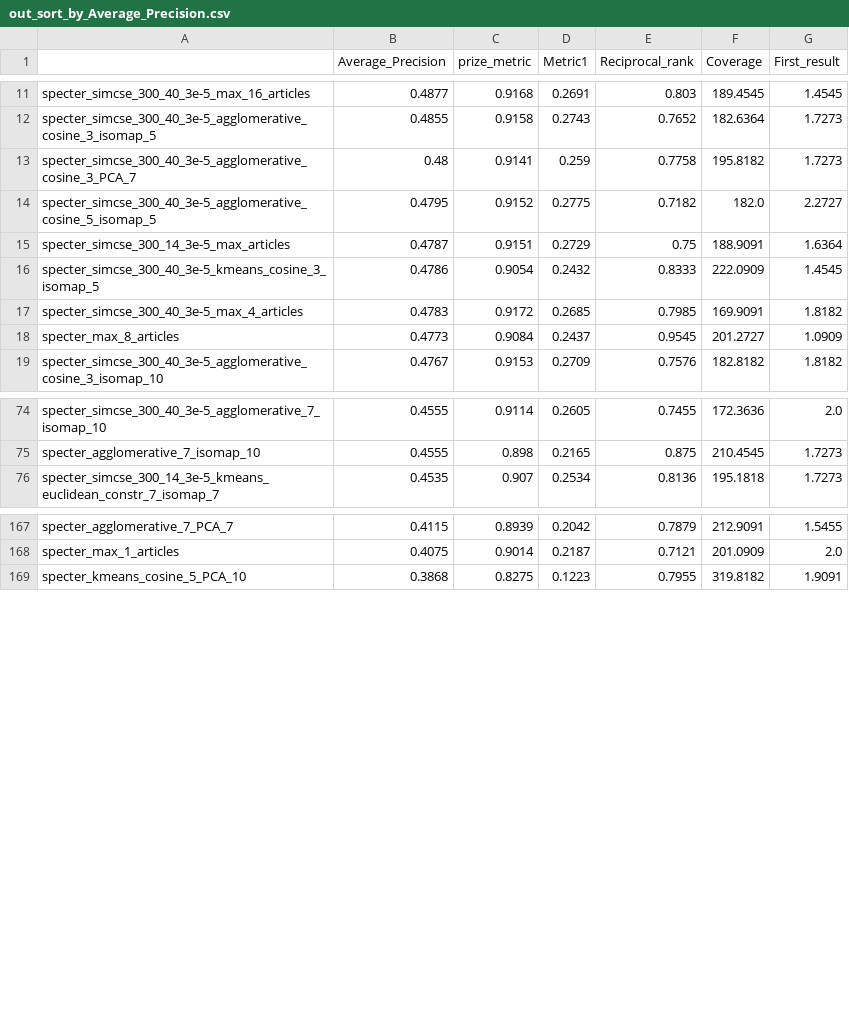
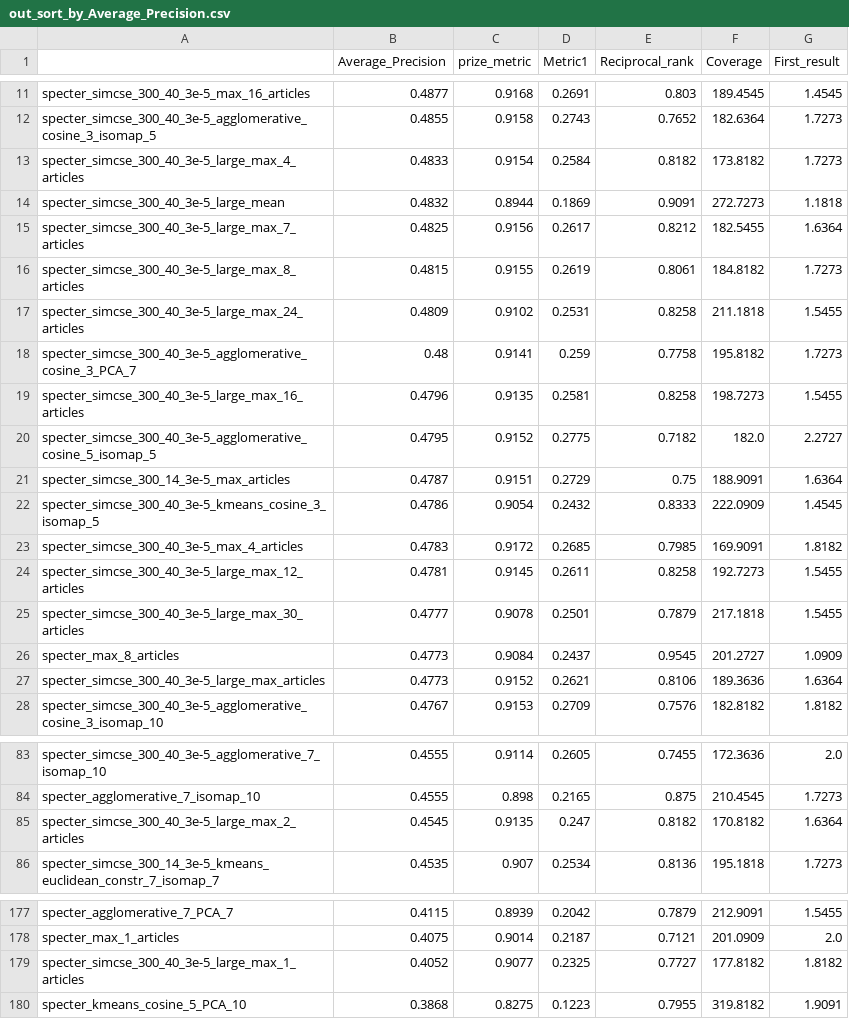
Before and after one commit to nikifori/Apella-plus-thesis, a CSV file: embeddings_py/results/out_sort_by_Average_Precision.csv, drawn as a sheet; only a part is shown, gaps mark what is left out; the diff covers the shown part only.

```diff
--- a/embeddings_py/results/out_sort_by_Average_Precision.csv
+++ b/embeddings_py/results/out_sort_by_Average_Precision.csv
@@ -12,3 +12,9 @@ specter_simcse_300_40_3e-5_max_16_articles,0.4877,0.9168,0.2691,0.803,189.4545,1
 specter_simcse_300_40_3e-5_agglomerative_cosine_3_isomap_5,0.4855,0.9158,0.2743,0.7652,182.6364,1.7273
+specter_simcse_300_40_3e-5_large_max_4_articles,0.4833,0.9154,0.2584,0.8182,173.8182,1.7273
+specter_simcse_300_40_3e-5_large_mean,0.4832,0.8944,0.1869,0.9091,272.7273,1.1818
+specter_simcse_300_40_3e-5_large_max_7_articles,0.4825,0.9156,0.2617,0.8212,182.5455,1.6364
+specter_simcse_300_40_3e-5_large_max_8_articles,0.4815,0.9155,0.2619,0.8061,184.8182,1.7273
+specter_simcse_300_40_3e-5_large_max_24_articles,0.4809,0.9102,0.2531,0.8258,211.1818,1.5455
 specter_simcse_300_40_3e-5_agglomerative_cosine_3_PCA_7,0.48,0.9141,0.259,0.7758,195.8182,1.7273
+specter_simcse_300_40_3e-5_large_max_16_articles,0.4796,0.9135,0.2581,0.8258,198.7273,1.5455
 specter_simcse_300_40_3e-5_agglomerative_cosine_5_isomap_5,0.4795,0.9152,0.2775,0.7182,182.0,2.2727
@@ -17,3 +23,6 @@ specter_simcse_300_40_3e-5_kmeans_cosine_3_isomap_5,0.4786,0.9054,0.2432,0.8333,
 specter_simcse_300_40_3e-5_max_4_articles,0.4783,0.9172,0.2685,0.7985,169.9091,1.8182
+specter_simcse_300_40_3e-5_large_max_12_articles,0.4781,0.9145,0.2611,0.8258,192.7273,1.5455
+specter_simcse_300_40_3e-5_large_max_30_articles,0.4777,0.9078,0.2501,0.7879,217.1818,1.5455
 specter_max_8_articles,0.4773,0.9084,0.2437,0.9545,201.2727,1.0909
+specter_simcse_300_40_3e-5_large_max_articles,0.4773,0.9152,0.2621,0.8106,189.3636,1.6364
 specter_simcse_300_40_3e-5_agglomerative_cosine_3_isomap_10,0.4767,0.9153,0.2709,0.7576,182.8182,1.8182
@@ -75,2 +84,3 @@ specter_simcse_300_40_3e-5_agglomerative_7_isomap_10,0.4555,0.9114,0.2605,0.7455
 specter_agglomerative_7_isomap_10,0.4555,0.898,0.2165,0.875,210.4545,1.7273
+specter_simcse_300_40_3e-5_large_max_2_articles,0.4545,0.9135,0.247,0.8182,170.8182,1.6364
 specter_simcse_300_14_3e-5_kmeans_euclidean_constr_7_isomap_7,0.4535,0.907,0.2534,0.8136,195.1818,1.7273
@@ -168,2 +178,3 @@ specter_agglomerative_7_PCA_7,0.4115,0.8939,0.2042,0.7879,212.9091,1.5455
 specter_max_1_articles,0.4075,0.9014,0.2187,0.7121,201.0909,2.0
+specter_simcse_300_40_3e-5_large_max_1_articles,0.4052,0.9077,0.2325,0.7727,177.8182,1.8182
 specter_kmeans_cosine_5_PCA_10,0.3868,0.8275,0.1223,0.7955,319.8182,1.9091
```
Also changed, not shown: 3 moved rows elsewhere in this file, embeddings_py/results/out_sort_by_Coverage.csv, embeddings_py/results/out_sort_by_First_result.csv, 9 other files.
